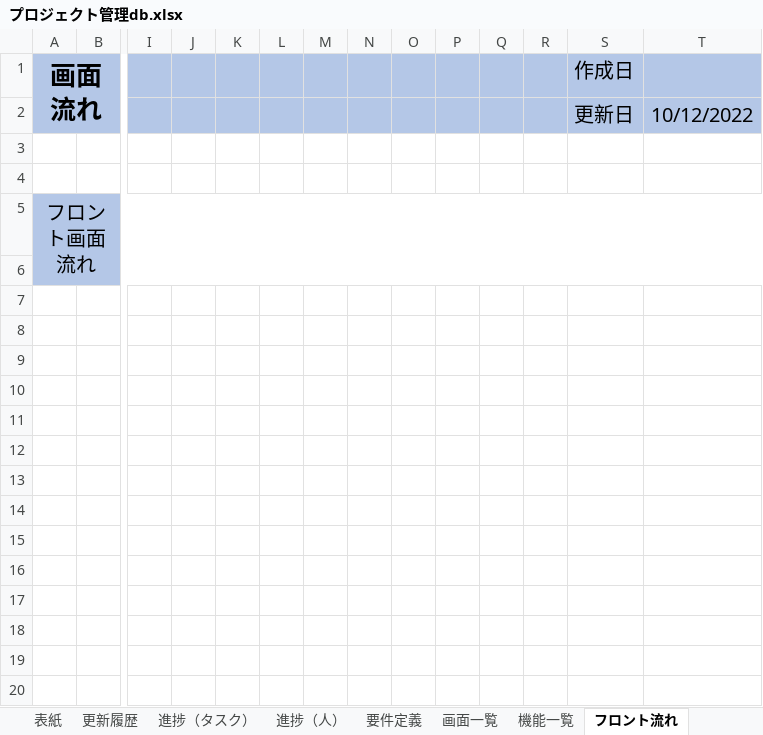
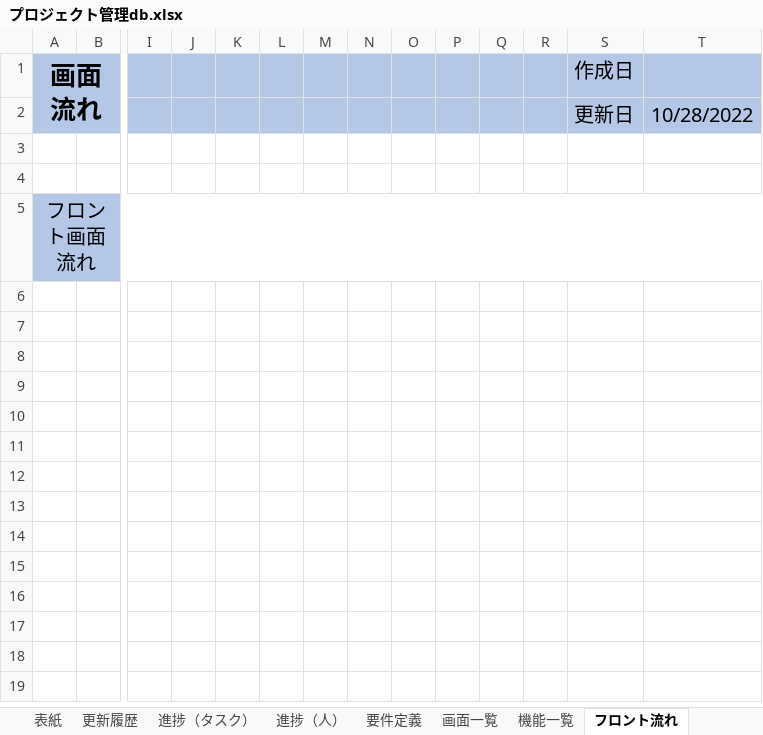
Before and after one commit to Yamoun15/Php, an Excel workbook: Project Management/02.設計書/プロジェクト管理db.xlsx, sheet フロント流れ, drawn as a sheet; only a part is shown, gaps mark what is left out; values as stored, in another font and other column widths than the file's, no borders; charts and pictures not drawn; rows hold the shown columns only; the diff covers the shown part only; the diff names each change by its address in the sheet, - before the commit and + after, or states it on an @@ line.

```diff
--- a/Project Management/02.設計書/プロジェクト管理db.xlsx (sheet フロント流れ)
+++ b/Project Management/02.設計書/プロジェクト管理db.xlsx (sheet フロント流れ)
-T2: 10/12/2022
+T2: 10/28/2022
-row 6: (empty)
-row 7: (empty)
-row 8: (empty)
-row 9: (empty)
-row 10: (empty)
-row 11: (empty)
-row 12: (empty)
-row 13: (empty)
-row 14: (empty)
-row 15: (empty)
-row 16: (empty)
-row 17: (empty)
-row 18: (empty)
-row 19: (empty)
-row 20: (empty)
```
Also changed, not shown: 81 removed rows elsewhere in this sheet, sheet 管理画面流れ, sheet 進捗（タスク）, sheet 更新履歴, sheet 機能一覧, sheet 要件定義, sheet 画面一覧, charts or pictures, 11 other files.
